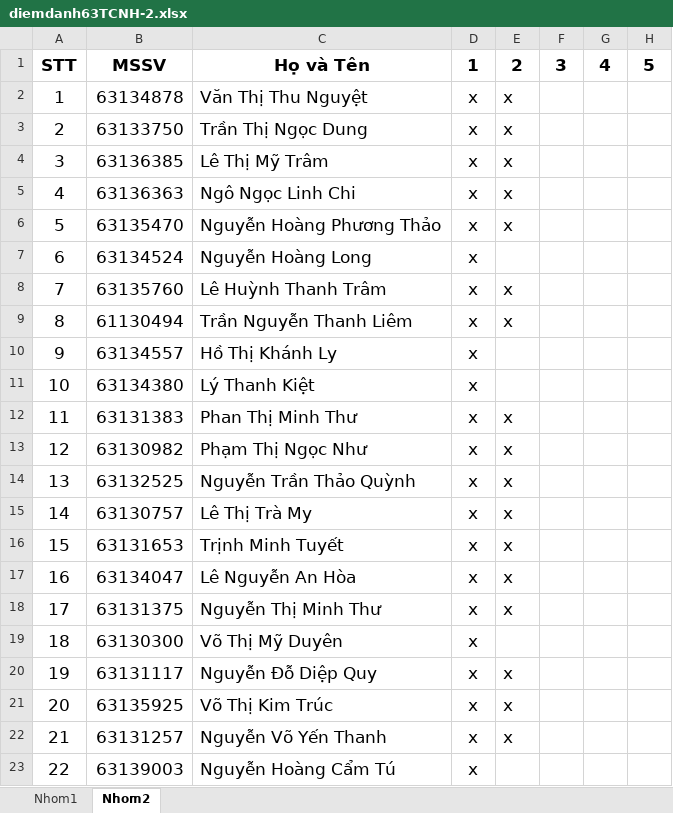
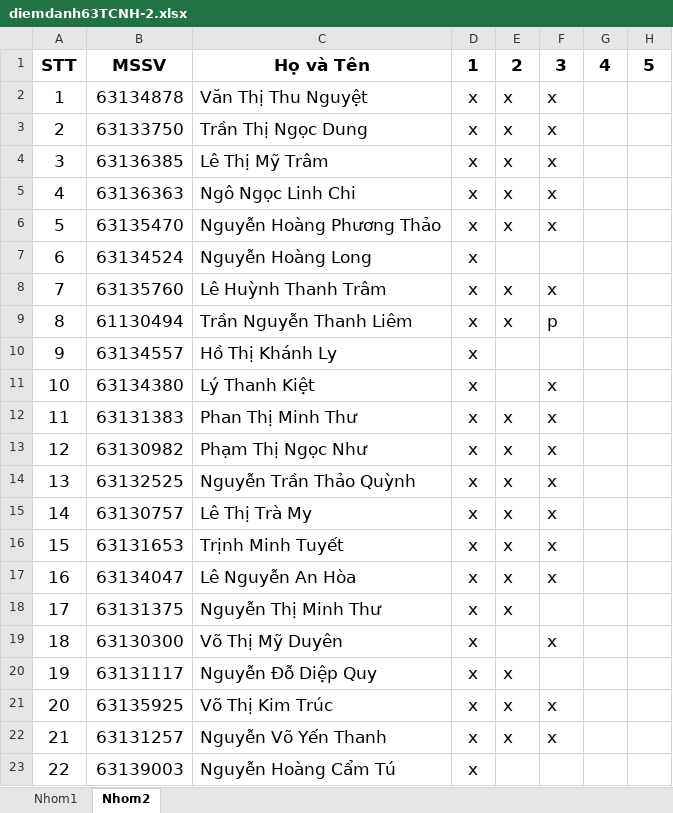
Before and after one commit to nguyendpc/tinhocb, an Excel workbook: diemdanh63TCNH-2.xlsx, sheet Nhom2, drawn as a sheet; only a part is shown; values as stored, in another font and other column widths than the file's, no borders; the diff names each change by its address in the sheet, - before the commit and + after, or states it on an @@ line.

```diff
--- a/diemdanh63TCNH-2.xlsx (sheet Nhom2)
+++ b/diemdanh63TCNH-2.xlsx (sheet Nhom2)
-F2:F6: (empty)
+F2:F6: x
-F8: (empty)
+F8: x
-F9: (empty)
+F9: p
-F11:F17: (empty)
+F11:F17: x
-F19: (empty)
+F19: x
-F21:F22: (empty)
+F21:F22: x
```
Also changed, not shown: 10 other files.
